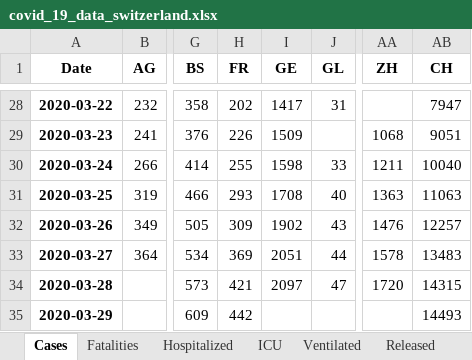
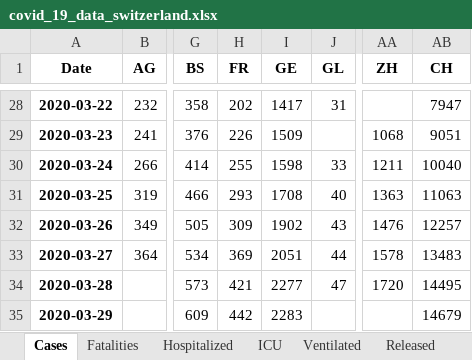
Before and after one commit to stat1x/covid19-cases-switzerland, an Excel workbook: covid_19_data_switzerland.xlsx, sheet Cases, drawn as a sheet; only a part is shown, gaps mark what is left out; values as stored, in another font and other column widths than the file's, no borders; the diff names each change by its address in the sheet, - before the commit and + after, or states it on an @@ line.

```diff
--- a/covid_19_data_switzerland.xlsx (sheet Cases)
+++ b/covid_19_data_switzerland.xlsx (sheet Cases)
-I34 (GE): 2097
+I34 (GE): 2277
-AB34 (CH): 14315
+AB34 (CH): 14495
-I35 (GE): (empty)
+I35 (GE): 2283
-AB35 (CH): 14493
+AB35 (CH): 14679
```
Also changed, not shown: sheet Hospitalized, sheet Fatalities, sheet Released, sheet ICU, 12 other files.
